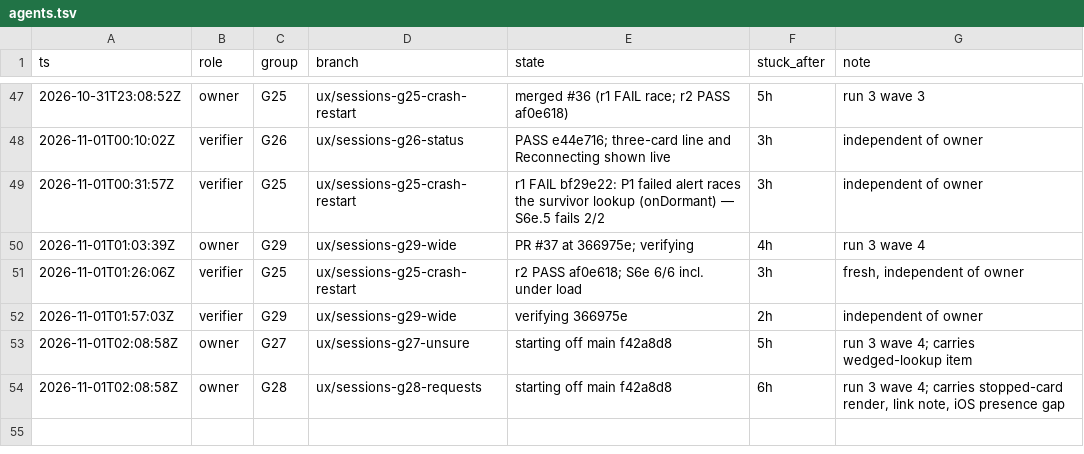
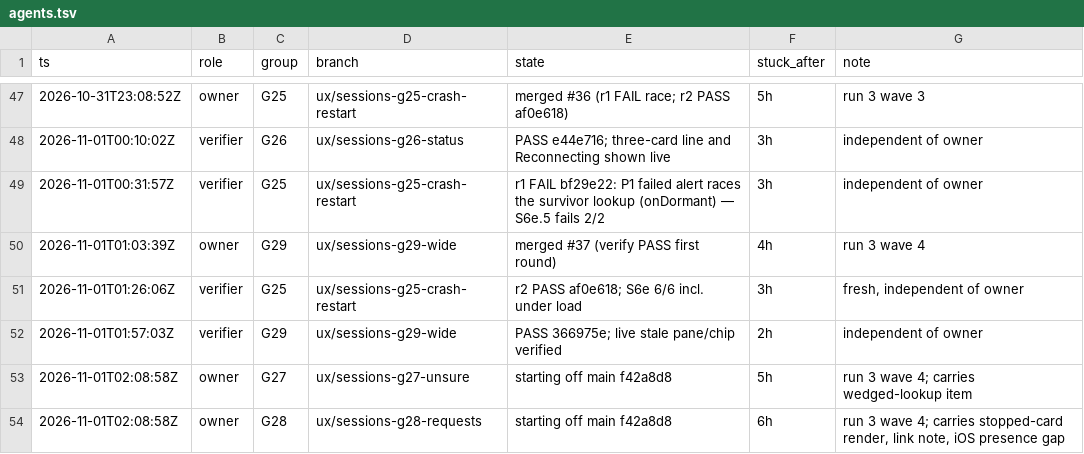
Before and after one commit to IamP5/claudio-bot, a TSV file: docs/ux-program/agents.tsv, drawn as a sheet; only a part is shown, gaps mark what is left out.

```diff
--- a/docs/ux-program/agents.tsv
+++ b/docs/ux-program/agents.tsv
@@ -49,5 +49,5 @@ ts	role	group	branch	state	stuck_after	note
 2026-11-01T00:31:57Z	verifier	G25	ux/sessions-g25-crash-restart	r1 FAIL bf29e22: P1 failed alert races the survivor lookup (onDormant) — S6e.5 fails 2/2	3h	independent of owner
-2026-11-01T01:03:39Z	owner	G29	ux/sessions-g29-wide	PR #37 at 366975e; verifying	4h	run 3 wave 4
+2026-11-01T01:03:39Z	owner	G29	ux/sessions-g29-wide	merged #37 (verify PASS first round)	4h	run 3 wave 4
 2026-11-01T01:26:06Z	verifier	G25	ux/sessions-g25-crash-restart	r2 PASS af0e618; S6e 6/6 incl. under load	3h	fresh, independent of owner
-2026-11-01T01:57:03Z	verifier	G29	ux/sessions-g29-wide	verifying 366975e	2h	independent of owner
+2026-11-01T01:57:03Z	verifier	G29	ux/sessions-g29-wide	PASS 366975e; live stale pane/chip verified	2h	independent of owner
 2026-11-01T02:08:58Z	owner	G27	ux/sessions-g27-unsure	starting off main f42a8d8	5h	run 3 wave 4; carries wedged-lookup item
```
Also changed, not shown: 1 other file.
